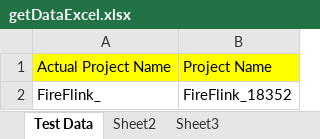
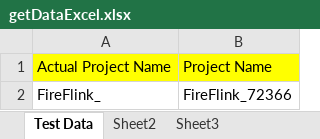
Before and after one commit to TY-vinoth/TestYantra_Framework, an Excel workbook: dataSheet/getDataExcel.xlsx, sheet Test Data, drawn as a sheet; values as stored, in another font and other column widths than the file's, no borders; the diff names each change by its address in the sheet, - before the commit and + after, or states it on an @@ line.

```diff
--- a/dataSheet/getDataExcel.xlsx (sheet Test Data)
+++ b/dataSheet/getDataExcel.xlsx (sheet Test Data)
-B2: FireFlink_18352
+B2: FireFlink_72366
```
Also changed, not shown: 20 other files.
